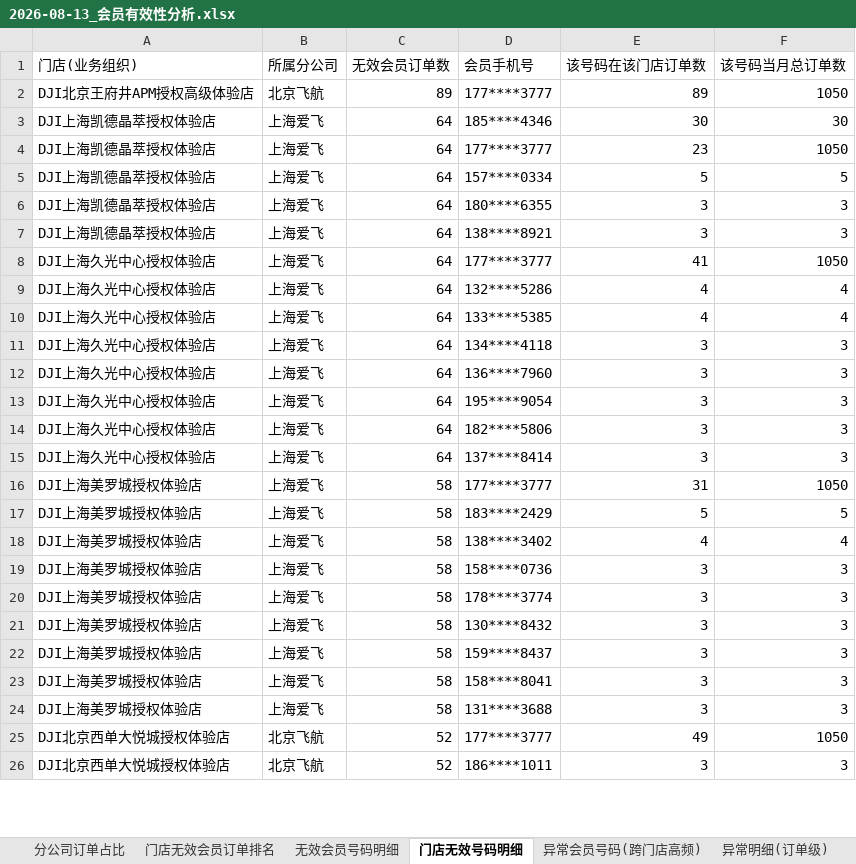
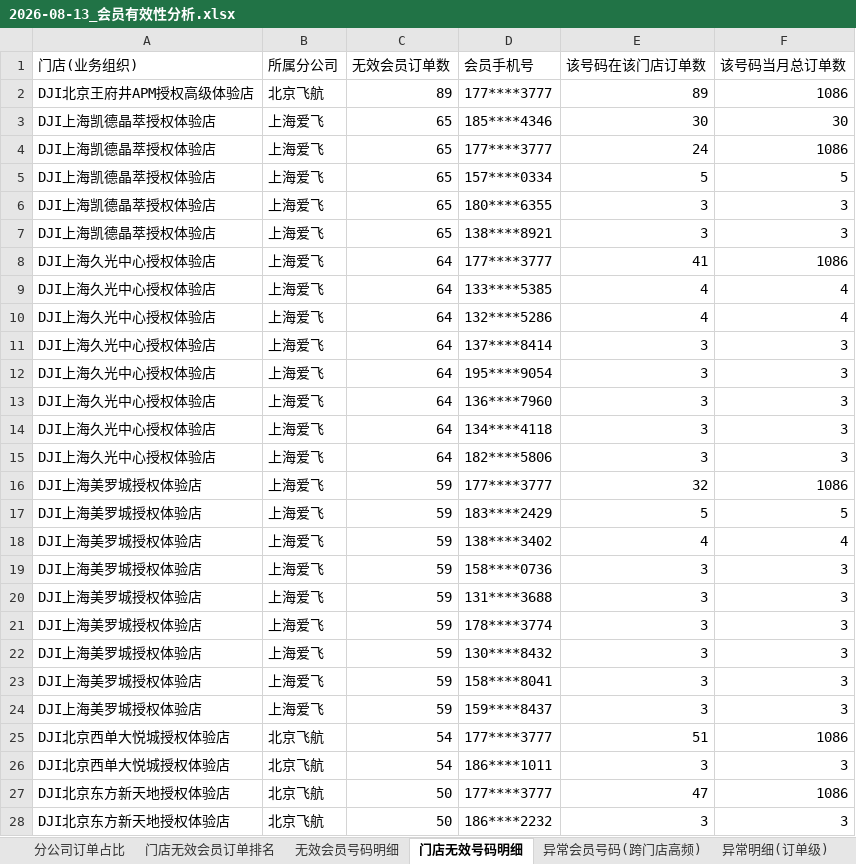
Before and after one commit to panghao007/retail-dashboard, an Excel workbook: d/2026-08-13_会员有效性分析.xlsx, sheet 门店无效号码明细, drawn as a sheet; only a part is shown; values as stored, in another font and other column widths than the file's, no borders; the diff covers the shown part only; the diff names each change by its address in the sheet, - before the commit and + after, or states it on an @@ line.

```diff
--- a/d/2026-08-13_会员有效性分析.xlsx (sheet 门店无效号码明细)
+++ b/d/2026-08-13_会员有效性分析.xlsx (sheet 门店无效号码明细)
-F2 (该号码当月总订单数): 1050
+F2 (该号码当月总订单数): 1086
-C3:C7 (无效会员订单数): 64
+C3:C7 (无效会员订单数): 65
-E4 (该号码在该门店订单数): 23
+E4 (该号码在该门店订单数): 24
-F4 (该号码当月总订单数): 1050
+F4 (该号码当月总订单数): 1086
-F8 (该号码当月总订单数): 1050
+F8 (该号码当月总订单数): 1086
@@ row 10 moved to row 9: DJI上海久光中心授权体验店 @@
@@ row 15 moved to row 11: DJI上海久光中心授权体验店 @@
@@ row 13 moved to row 12: DJI上海久光中心授权体验店 @@
@@ row 12 moved to row 13: DJI上海久光中心授权体验店 @@
-C16:C24 (无效会员订单数): 58
+C16:C24 (无效会员订单数): 59
-E16 (该号码在该门店订单数): 31
+E16 (该号码在该门店订单数): 32
-F16 (该号码当月总订单数): 1050
+F16 (该号码当月总订单数): 1086
-D20 (会员手机号): 178****3774
+D20 (会员手机号): 131****3688
-D21 (会员手机号): 130****8432
+D21 (会员手机号): 178****3774
-D22 (会员手机号): 159****8437
+D22 (会员手机号): 130****8432
-D24 (会员手机号): 131****3688
+D24 (会员手机号): 159****8437
-C25:C26 (无效会员订单数): 52
+C25:C26 (无效会员订单数): 54
-E25 (该号码在该门店订单数): 49
+E25 (该号码在该门店订单数): 51
-F25 (该号码当月总订单数): 1050
+F25 (该号码当月总订单数): 1086
+row 27: DJI北京东方新天地授权体验店 | 北京飞航 | 50 | 177****3777 | 47 | 1086
+row 28: DJI北京东方新天地授权体验店 | 北京飞航 | 50 | 186****2232 | 3 | 3
```
Also changed, not shown: 86 added rows, 74 removed rows, 36 moved rows and 132 edited cells elsewhere in this sheet, sheet 异常明细(订单级), sheet 门店无效会员订单排名, sheet 内部业务礼品单, sheet 无效会员号码明细, sheet 分公司订单占比, sheet 异常会员号码(跨门店高频), 2 other files.
